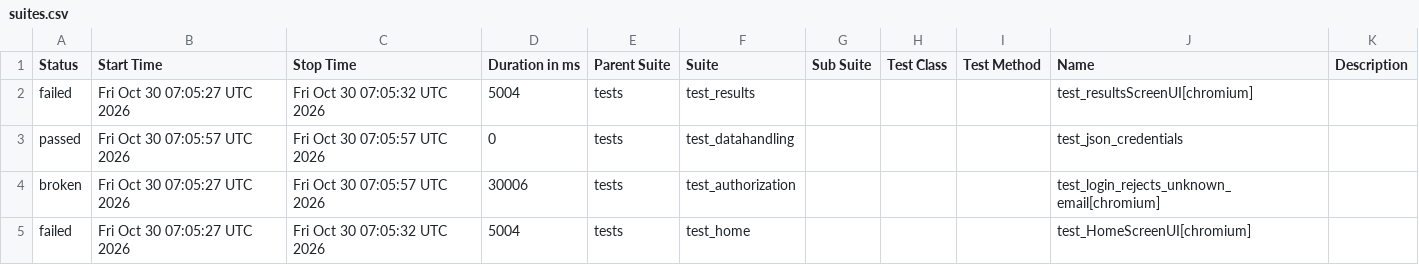
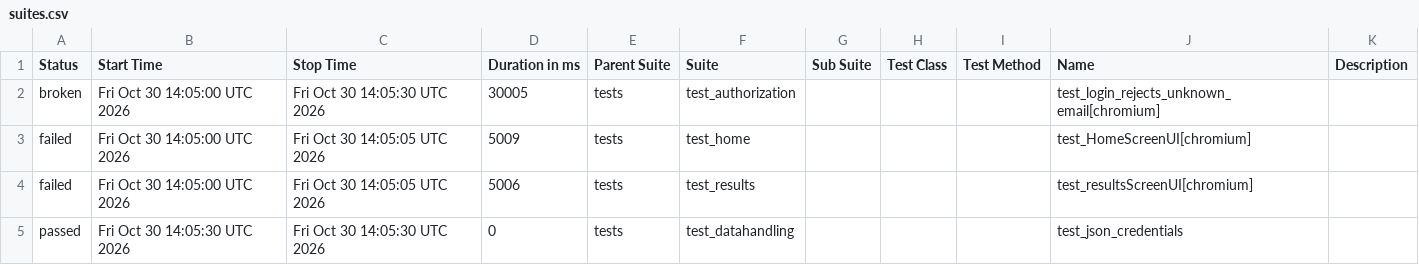
Before and after one commit to shafali-nishad/POM, a CSV file: data/suites.csv, drawn as a sheet.

```diff
--- a/data/suites.csv
+++ b/data/suites.csv
@@ -1,5 +1,5 @@
 "Status","Start Time","Stop Time","Duration in ms","Parent Suite","Suite","Sub Suite","Test Class","Test Method","Name","Description"
-"failed","Fri Oct 30 07:05:27 UTC 2026","Fri Oct 30 07:05:32 UTC 2026","5004","tests","test_results","","","","test_resultsScreenUI[chromium]",""
-"passed","Fri Oct 30 07:05:57 UTC 2026","Fri Oct 30 07:05:57 UTC 2026","0","tests","test_datahandling","","","","test_json_credentials",""
-"broken","Fri Oct 30 07:05:27 UTC 2026","Fri Oct 30 07:05:57 UTC 2026","30006","tests","test_authorization","","","","test_login_rejects_unknown_email[chromium]",""
-"failed","Fri Oct 30 07:05:27 UTC 2026","Fri Oct 30 07:05:32 UTC 2026","5004","tests","test_home","","","","test_HomeScreenUI[chromium]",""
+"broken","Fri Oct 30 14:05:00 UTC 2026","Fri Oct 30 14:05:30 UTC 2026","30005","tests","test_authorization","","","","test_login_rejects_unknown_email[chromium]",""
+"failed","Fri Oct 30 14:05:00 UTC 2026","Fri Oct 30 14:05:05 UTC 2026","5009","tests","test_home","","","","test_HomeScreenUI[chromium]",""
+"failed","Fri Oct 30 14:05:00 UTC 2026","Fri Oct 30 14:05:05 UTC 2026","5006","tests","test_results","","","","test_resultsScreenUI[chromium]",""
+"passed","Fri Oct 30 14:05:30 UTC 2026","Fri Oct 30 14:05:30 UTC 2026","0","tests","test_datahandling","","","","test_json_credentials",""
```
Also changed, not shown: 24 other files.
